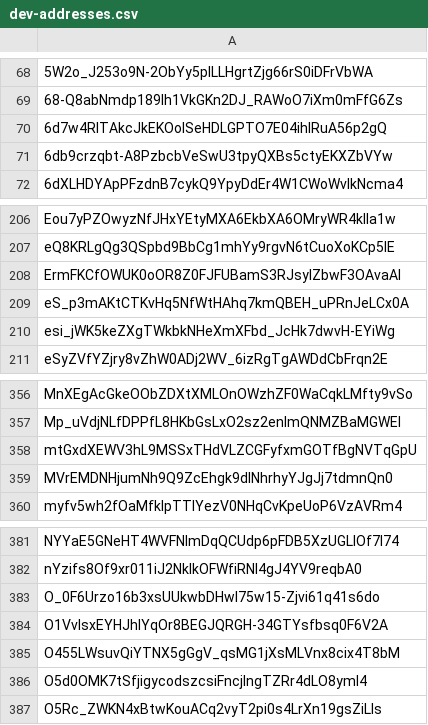
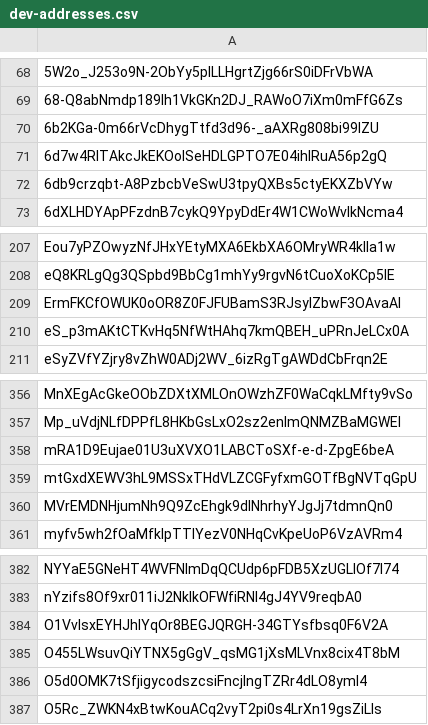
Before and after one commit to Jonny-Ringo/the_eye_of_AO, a CSV file: data/dev-addresses.csv, drawn as a sheet; only a part is shown, gaps mark what is left out; removed rows and columns are numbered as before the commit, all else as after; the diff names each change by its address in the sheet, - before the commit and + after, or states it on an @@ line.

Commit message:
📥 Updated developer address list

```diff
--- a/data/dev-addresses.csv
+++ b/data/dev-addresses.csv
+row 70: 6b2KGa-0m66rVcDhygTtfd3d96-_aAXRg808bi99lZU
-row 210: esi_jWK5keZXgTWkbkNHeXmXFbd_JcHk7dwvH-EYiWg
+row 358: mRA1D9Eujae01U3uXVXO1LABCToSXf-e-d-ZpgE6beA
-row 383: O_0F6Urzo16b3xsUUkwbDHwI75w15-Zjvi61q41s6do
```
